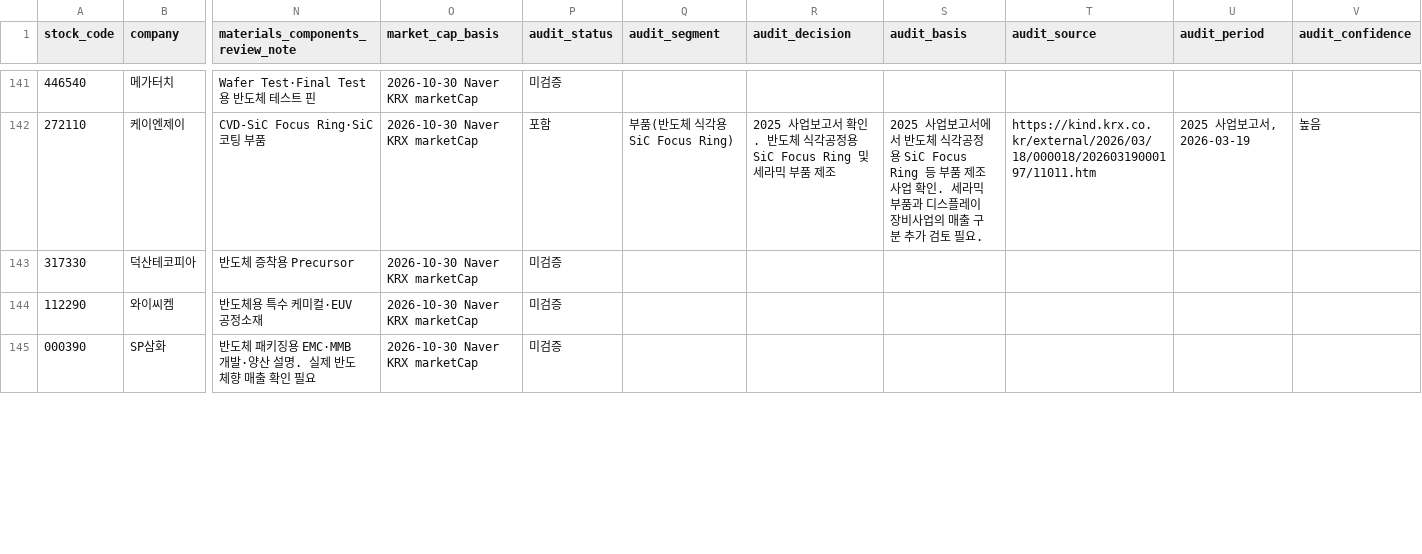
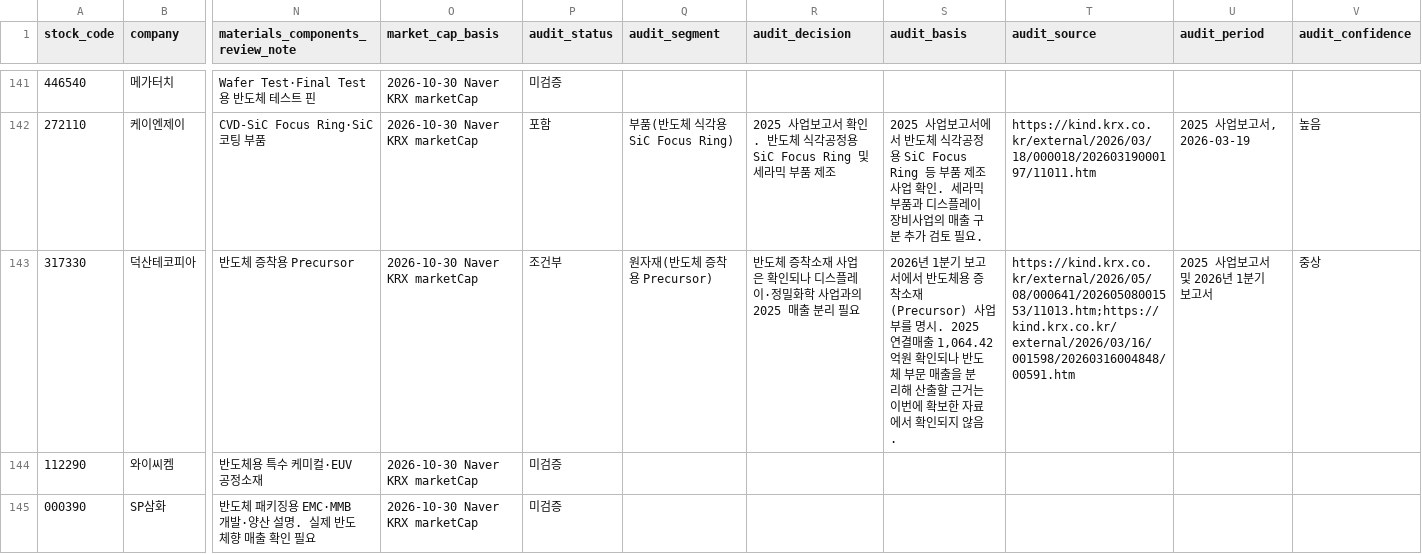
Before and after one commit to captaincatb-web/Sangsaengnews, a CSV file: scripts/semi_combined_review.csv, drawn as a sheet; only a part is shown, gaps mark what is left out; the diff covers the shown part only; the diff names each change by its address in the sheet, - before the commit and + after, or states it on an @@ line.

Commit message:
Verify semiconductor packaging materials and precursor suppliers

```diff
--- a/scripts/semi_combined_review.csv
+++ b/scripts/semi_combined_review.csv
-P143 (audit_status): 미검증
+P143 (audit_status): 조건부
-Q143 (audit_segment): (empty)
+Q143 (audit_segment): 원자재(반도체 증착용 Precursor)
-R143 (audit_decision): (empty)
+R143 (audit_decision): 반도체 증착소재 사업은 확인되나 디스플레이·정밀화학 사업과의 2025 매출 분리 필요
-S143 (audit_basis): (empty)
+S143 (audit_basis): 2026년 1분기 보고서에서 반도체용 증착소재(Precursor) 사업부를 명시. 2025 연결매출 1,064.42억원 확인되나 반도체 부문 매출을 분리해 산출할 근거는 이번에 확보한 자료에서 확인되지 않음.
-T143 (audit_source): (empty)
+T143 (audit_source): https://kind.krx.co.kr/external/2026/05/08/000641/20260508001553/11013.htm;https://kind.krx.co.kr/external/2026/03/16/001598/20260316004848/00591.htm
-U143 (audit_period): (empty)
+U143 (audit_period): 2025 사업보고서 및 2026년 1분기 보고서
-V143 (audit_confidence): (empty)
+V143 (audit_confidence): 중상
```
Also changed, not shown: 35 edited cells elsewhere in this file.
